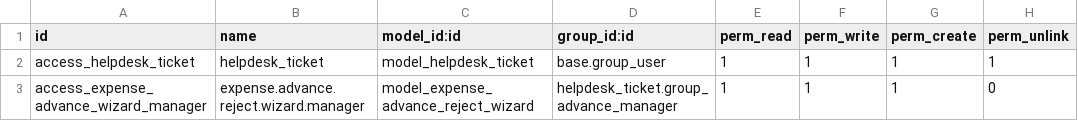
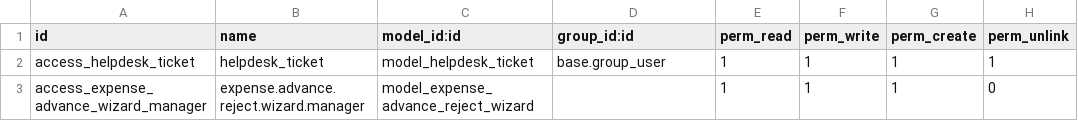
Before and after one commit to Mohamed01097/Odoo-Development-Mentoring, a CSV file: helpdesk_ticket/security/ir.model.access.csv, drawn as a sheet.

Commit message:
Refactor expense advance rejection logic and update access permissions

```diff
--- a/helpdesk_ticket/security/ir.model.access.csv
+++ b/helpdesk_ticket/security/ir.model.access.csv
@@ -2,2 +2,2 @@ id,name,model_id:id,group_id:id,perm_read,perm_write,perm_create,perm_unlink
 access_helpdesk_ticket,helpdesk_ticket,model_helpdesk_ticket,base.group_user,1,1,1,1
-access_expense_advance_wizard_manager,expense.advance.reject.wizard.manager,model_expense_advance_reject_wizard,helpdesk_ticket.group_advance_manager,1,1,1,0
+access_expense_advance_wizard_manager,expense.advance.reject.wizard.manager,model_expense_advance_reject_wizard,,1,1,1,0
```
Also changed, not shown: 2 other files.
